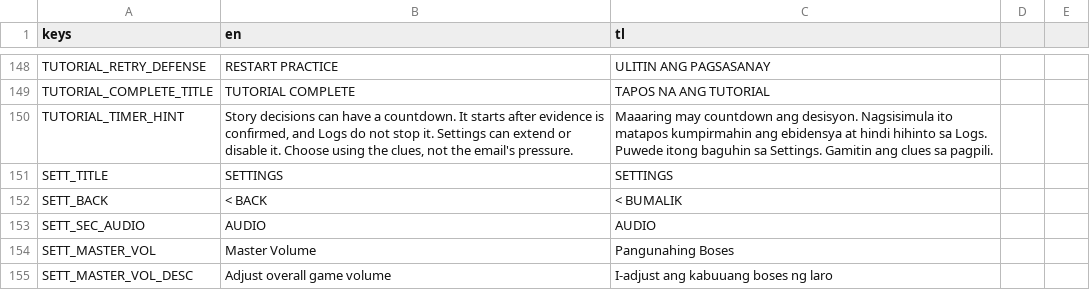
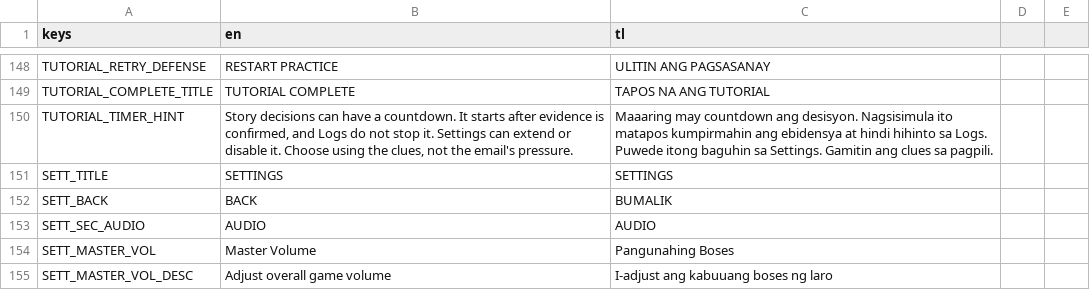
Before and after one commit to Tantalost/LevelBluer, a CSV file: frontend/content/ui_strings.csv, drawn as a sheet; only a part is shown, gaps mark what is left out.

```diff
--- a/frontend/content/ui_strings.csv
+++ b/frontend/content/ui_strings.csv
@@ -151,3 +151,3 @@ TUTORIAL_TIMER_HINT,"Story decisions can have a countdown. It starts after evide
 SETT_TITLE,SETTINGS,SETTINGS
-SETT_BACK,< BACK,< BUMALIK
+SETT_BACK,BACK,BUMALIK
 SETT_SEC_AUDIO,AUDIO,AUDIO
```
Also changed, not shown: 13 other files.
